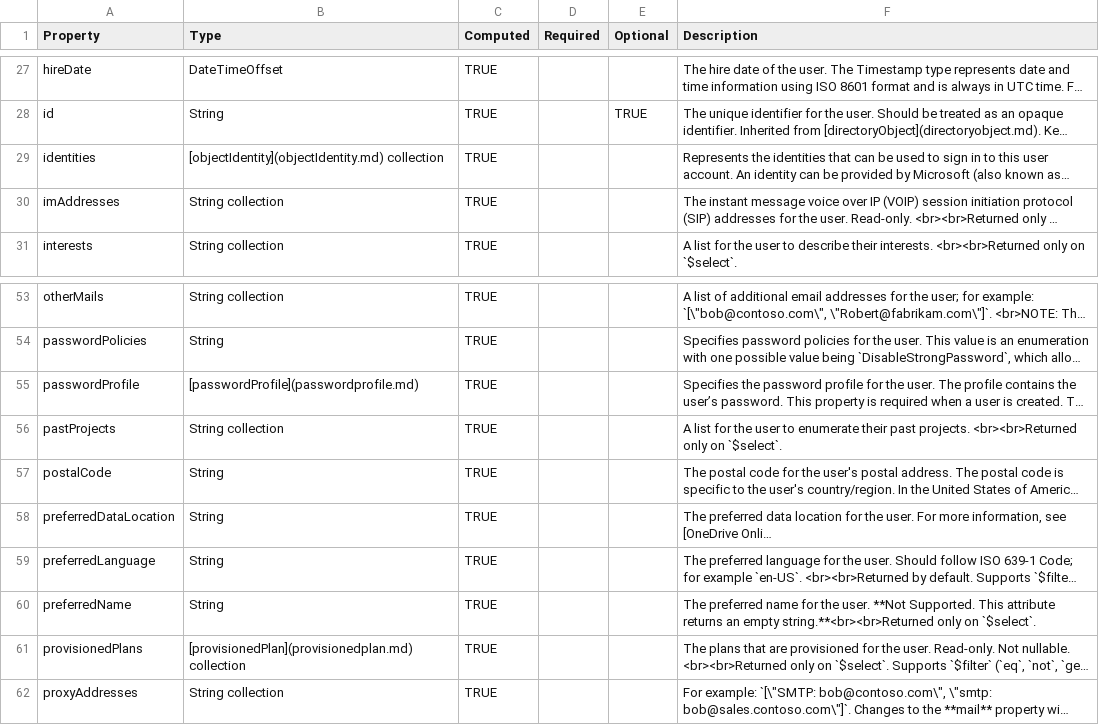
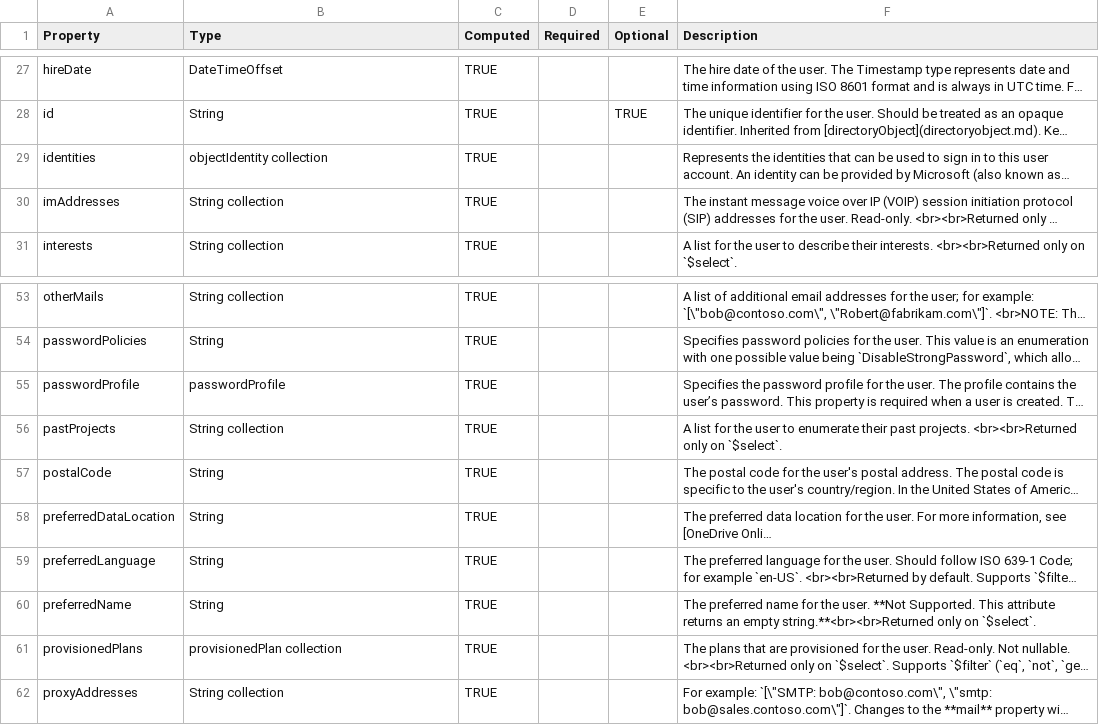
Before and after one commit to msgraphtf/terraform-provider-msgraph, a CSV file: template/input/users/user.csv (was template/input/user.csv), drawn as a sheet; only a part is shown, gaps mark what is left out; long unchanged cells end in …; the diff covers the shown part only; the diff names each change by its address in the sheet, - before the commit and + after, or states it on an @@ line.

```diff
--- a/template/input/user.csv
+++ b/template/input/users/user.csv
-B29 (Type): [objectIdentity](objectIdentity.md) collection
+B29 (Type): objectIdentity collection
-B55 (Type): [passwordProfile](passwordprofile.md)
+B55 (Type): passwordProfile
-B61 (Type): [provisionedPlan](provisionedplan.md) collection
+B61 (Type): provisionedPlan collection
```
Also changed, not shown: 11 edited cells elsewhere in this file, 2 other files.
